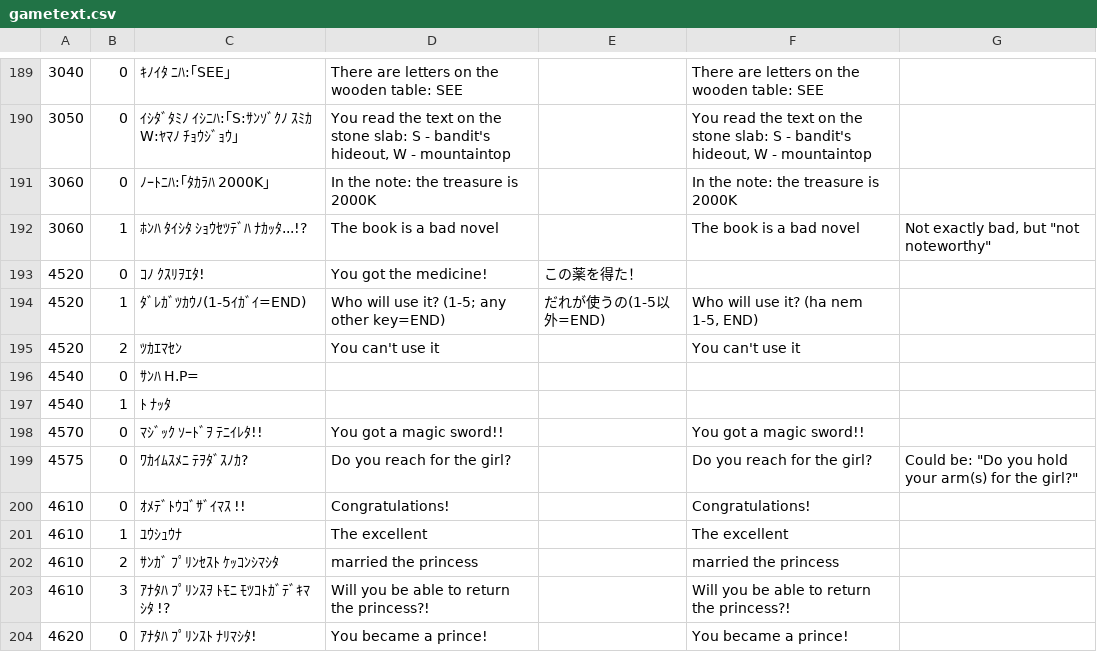
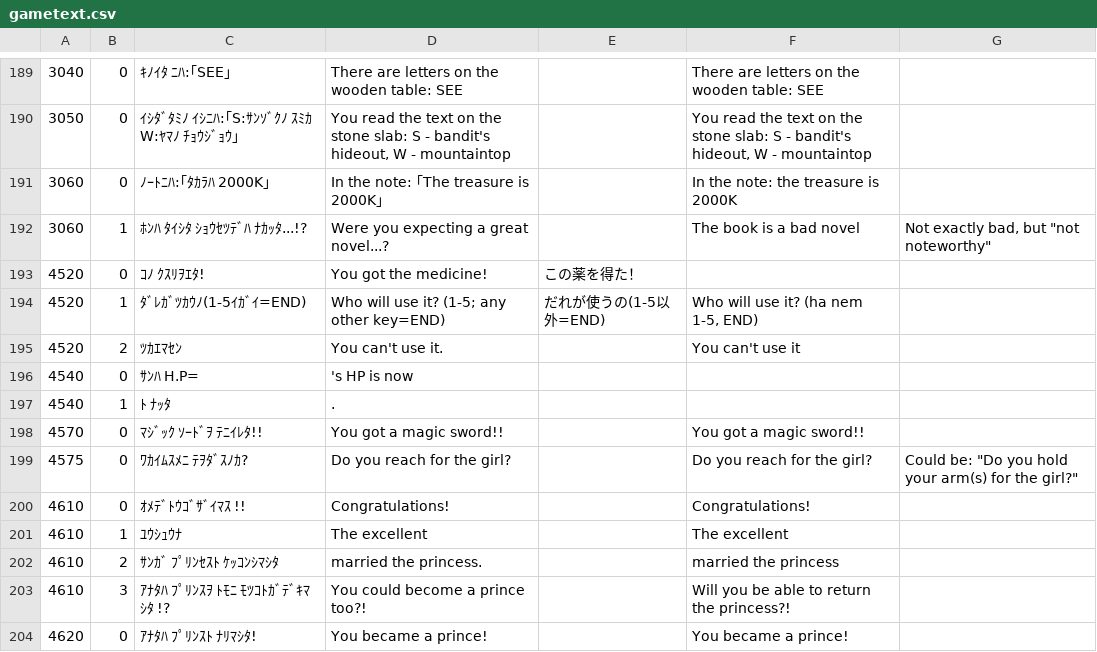
Before and after one commit to nleseul/dragon_and_princess_pc88_trans, a CSV file: csv/gametext.csv, drawn as a sheet; only a part is shown, gaps mark what is left out; the diff covers the shown part only.

```diff
--- a/csv/gametext.csv
+++ b/csv/gametext.csv
@@ -190,9 +190,9 @@
 3050,0,ｲｼﾀﾞﾀﾐﾉ ｲｼﾆﾊ:｢S:ｻﾝｿﾞｸﾉ ｽﾐｶ  W:ﾔﾏﾉ ﾁｮｳｼﾞｮｳ｣,"You read the text on the stone slab: S - bandit's hideout, W - mountaintop",,"You read the text on the stone slab: S - bandit's hideout, W - mountaintop",
-3060,0,ﾉｰﾄﾆﾊ:｢ﾀｶﾗﾊ 2000K｣,In the note: the treasure is 2000K,,In the note: the treasure is 2000K,
-3060,1,ﾎﾝﾊ ﾀｲｼﾀ ｼｮｳｾﾂﾃﾞﾊ ﾅｶｯﾀ...!?,The book is a bad novel,,The book is a bad novel,"Not exactly bad, but ""not noteworthy"""
+3060,0,ﾉｰﾄﾆﾊ:｢ﾀｶﾗﾊ 2000K｣,In the note: ｢The treasure is 2000K｣,,In the note: the treasure is 2000K,
+3060,1,ﾎﾝﾊ ﾀｲｼﾀ ｼｮｳｾﾂﾃﾞﾊ ﾅｶｯﾀ...!?,Were you expecting a great novel...?,,The book is a bad novel,"Not exactly bad, but ""not noteworthy"""
 4520,0,ｺﾉ ｸｽﾘｦｴﾀ!,You got the medicine!,この薬を得た！,,
 4520,1,ﾀﾞﾚｶﾞﾂｶｳﾉ(1-5ｲｶﾞｲ=END),Who will use it? (1-5; any other key=END),だれが使うの(1-5以外=END),"Who will use it? (ha nem 1-5, END)",
-4520,2,ﾂｶｴﾏｾﾝ,You can't use it,,You can't use it,
-4540,0,ｻﾝﾊ H.P=,,,,
-4540,1,ﾄ ﾅｯﾀ,,,,
+4520,2,ﾂｶｴﾏｾﾝ,You can't use it.,,You can't use it,
+4540,0,ｻﾝﾊ H.P=,'s HP is now ,,,
+4540,1,ﾄ ﾅｯﾀ,.,,,
 4570,0,ﾏｼﾞｯｸ ｿｰﾄﾞｦ ﾃﾆｲﾚﾀ!!,You got a magic sword!!,,You got a magic sword!!,
@@ -201,4 +201,4 @@
 4610,1,ﾕｳｼｭｳﾅ ,The excellent ,,The excellent ,
-4610,2,ｻﾝｶﾞ ﾌﾟﾘﾝｾｽﾄ ｹｯｺﾝｼﾏｼﾀ, married the princess,, married the princess,
-4610,3,ｱﾅﾀﾊ ﾌﾟﾘﾝｽｦ ﾄﾓﾆ ﾓﾂｺﾄｶﾞﾃﾞｷﾏｼﾀ !?,Will you be able to return the princess?!,,Will you be able to return the princess?!,
+4610,2,ｻﾝｶﾞ ﾌﾟﾘﾝｾｽﾄ ｹｯｺﾝｼﾏｼﾀ, married the princess.,, married the princess,
+4610,3,ｱﾅﾀﾊ ﾌﾟﾘﾝｽｦ ﾄﾓﾆ ﾓﾂｺﾄｶﾞﾃﾞｷﾏｼﾀ !?,You could become a prince too?!,,Will you be able to return the princess?!,
 4620,0,ｱﾅﾀﾊ ﾌﾟﾘﾝｽﾄ ﾅﾘﾏｼﾀ!,You became a prince!,,You became a prince!,
```
Also changed, not shown: 109 edited cells elsewhere in this file, 1 other file.
